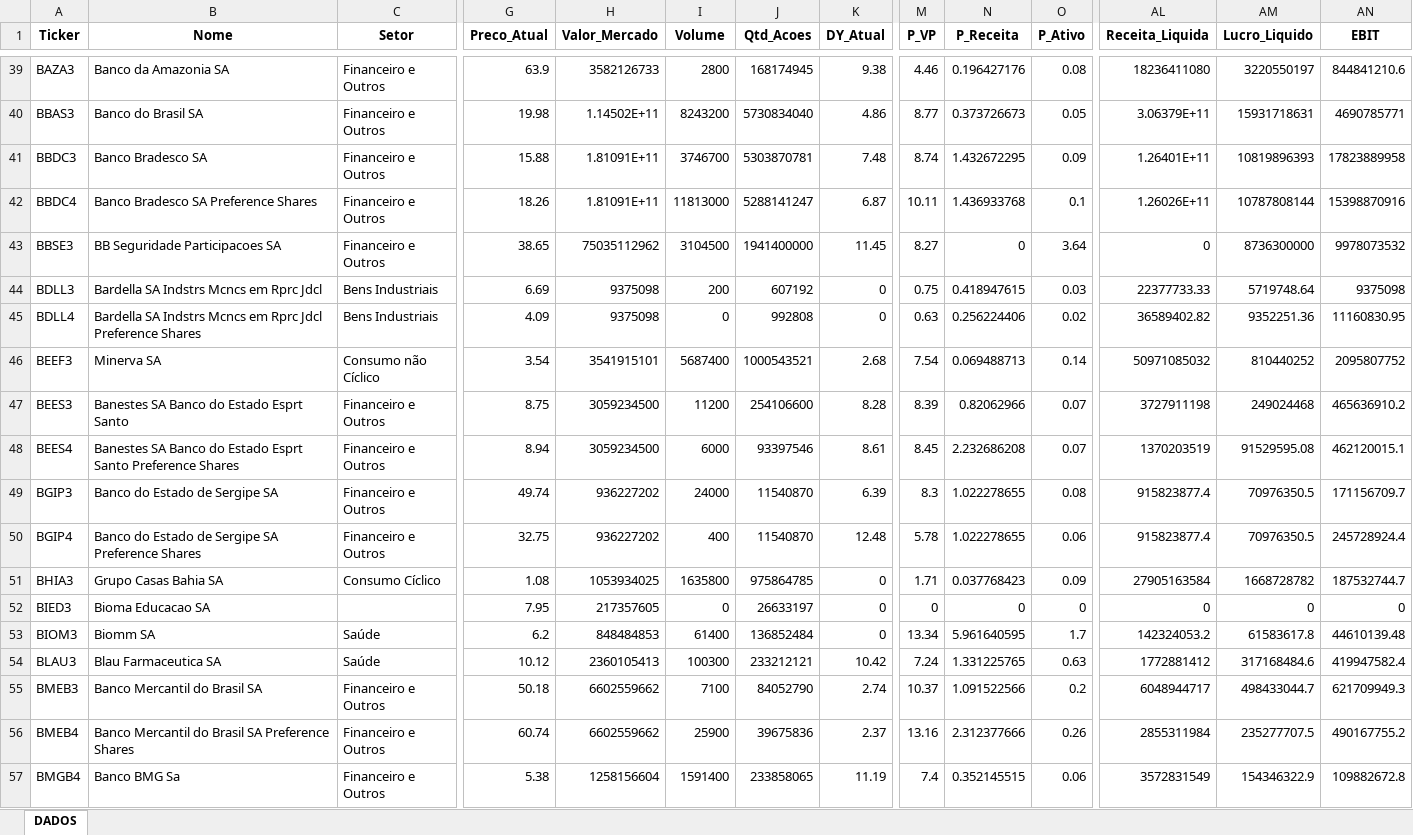
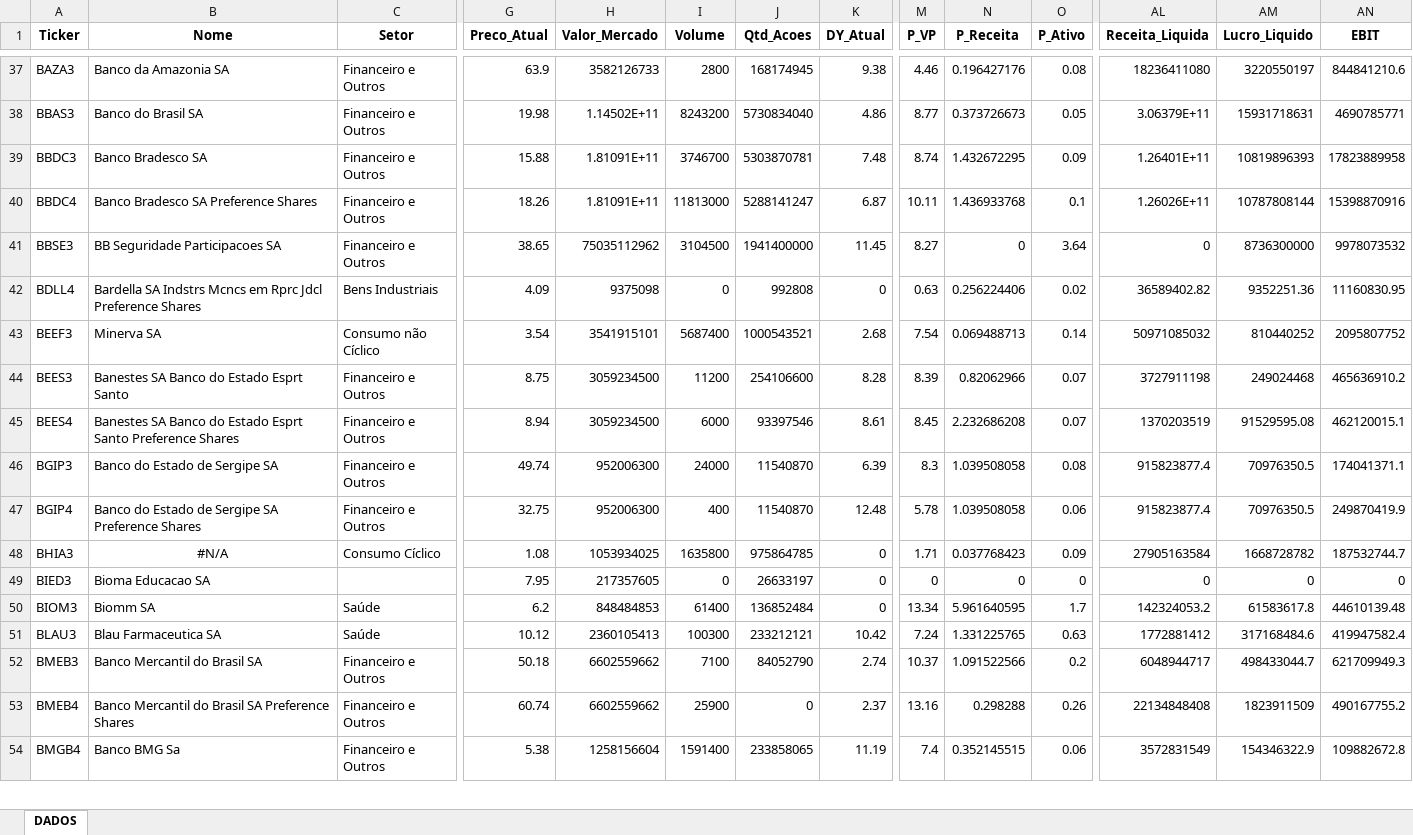
Before and after one commit to carlossobral/sobral_invest, an Excel workbook: data/ativos.xlsx, sheet DADOS, drawn as a sheet; only a part is shown, gaps mark what is left out; values as stored, in another font and other column widths than the file's, no borders; removed rows and columns are numbered as before the commit, all else as after; rows hold the shown columns only; the diff covers the shown part only; the diff names each change by its address in the sheet, - before the commit and + after, or states it on an @@ line.

```diff
--- a/data/ativos.xlsx (sheet DADOS)
+++ b/data/ativos.xlsx (sheet DADOS)
-row 44: BDLL3 | Bardella SA Indstrs Mcncs em Rprc Jdcl | Bens Industriais | 6.69 | 9375098 | 200 | 607192 | 0 | 0.75 | 0.418947615 | 0.03 | 22377733.33 | 5719748.64 | 9375098
-H46:H47 (Valor_Mercado): 936227202
+H46:H47 (Valor_Mercado): 952006300
-N46:N47 (P_Receita): 1.022278655
+N46:N47 (P_Receita): 1.039508058
-AN46 (EBIT): 171156709.7
+AN46 (EBIT): 174041371.1
-AN47 (EBIT): 245728924.4
+AN47 (EBIT): 249870419.9
-B48 (Nome): Grupo Casas Bahia SA
+B48 (Nome): #N/A
-B48 alignment: left
+B48 alignment: center
-J53 (Qtd_Acoes): 39675836
+J53 (Qtd_Acoes): 0
-N53 (P_Receita): 2.312377666
+N53 (P_Receita): 0.298288
-AL53 (Receita_Liquida): 2855311984
+AL53 (Receita_Liquida): 22134848408
-AM53 (Lucro_Liquido): 235277707.5
+AM53 (Lucro_Liquido): 1823911509
```
Also changed, not shown: 2 removed rows, 233 edited cells and cell formats elsewhere in this sheet, 1 other file.
